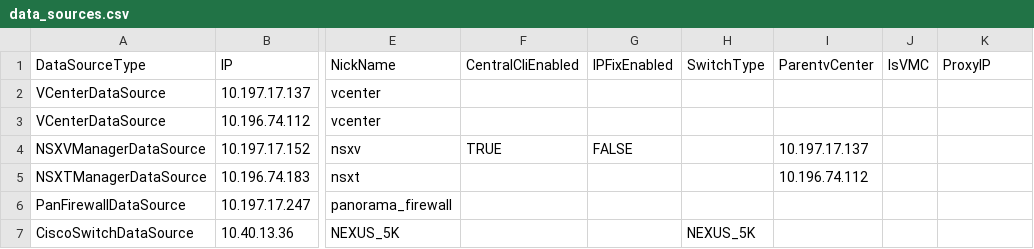
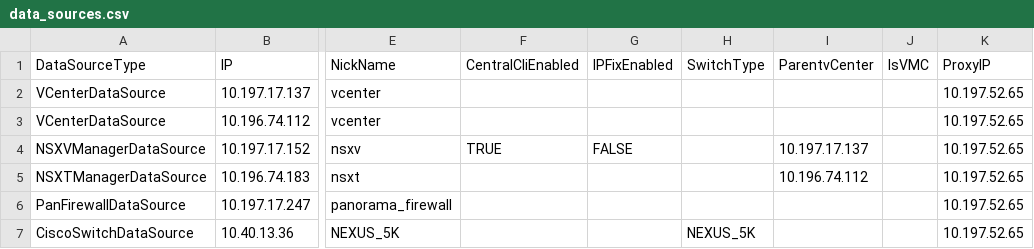
Before and after one commit to vmware/network-insight-sdk-python, a CSV file: examples/data_sources.csv, drawn as a sheet; only a part is shown, gaps mark what is left out; the diff names each change by its address in the sheet, - before the commit and + after, or states it on an @@ line.

```diff
--- a/examples/data_sources.csv
+++ b/examples/data_sources.csv
-K2:K7 (ProxyIP): (empty)
+K2:K7 (ProxyIP): 10.197.52.65
```
Also changed, not shown: 1 other file.
